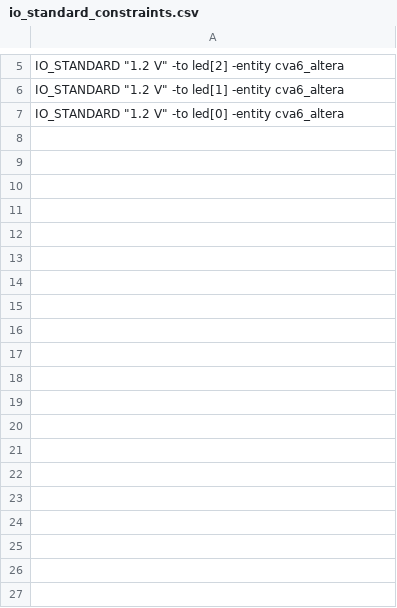
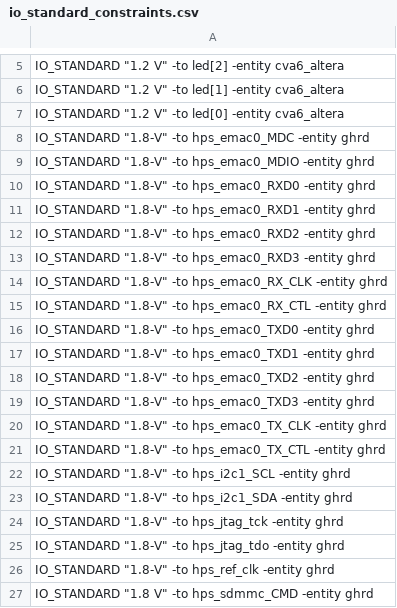
Before and after one commit to vlsi-lab/cva6, a CSV file: corev_apu/altera/io_standard_constraints.csv, drawn as a sheet; only a part is shown, gaps mark what is left out; the diff covers the shown part only.

```diff
--- a/corev_apu/altera/io_standard_constraints.csv
+++ b/corev_apu/altera/io_standard_constraints.csv
@@ -7 +7,21 @@ IO_STANDARD "1.2 V" -to led[1] -entity cva6_altera
 IO_STANDARD "1.2 V" -to led[0] -entity cva6_altera
+IO_STANDARD "1.8-V" -to hps_emac0_MDC -entity ghrd
+IO_STANDARD "1.8-V" -to hps_emac0_MDIO -entity ghrd
+IO_STANDARD "1.8-V" -to hps_emac0_RXD0 -entity ghrd
+IO_STANDARD "1.8-V" -to hps_emac0_RXD1 -entity ghrd
+IO_STANDARD "1.8-V" -to hps_emac0_RXD2 -entity ghrd
+IO_STANDARD "1.8-V" -to hps_emac0_RXD3 -entity ghrd
+IO_STANDARD "1.8-V" -to hps_emac0_RX_CLK -entity ghrd
+IO_STANDARD "1.8-V" -to hps_emac0_RX_CTL -entity ghrd
+IO_STANDARD "1.8-V" -to hps_emac0_TXD0 -entity ghrd
+IO_STANDARD "1.8-V" -to hps_emac0_TXD1 -entity ghrd
+IO_STANDARD "1.8-V" -to hps_emac0_TXD2 -entity ghrd
+IO_STANDARD "1.8-V" -to hps_emac0_TXD3 -entity ghrd
+IO_STANDARD "1.8-V" -to hps_emac0_TX_CLK -entity ghrd
+IO_STANDARD "1.8-V" -to hps_emac0_TX_CTL -entity ghrd
+IO_STANDARD "1.8-V" -to hps_i2c1_SCL -entity ghrd
+IO_STANDARD "1.8-V" -to hps_i2c1_SDA -entity ghrd
+IO_STANDARD "1.8-V" -to hps_jtag_tck -entity ghrd
+IO_STANDARD "1.8-V" -to hps_jtag_tdo -entity ghrd
+IO_STANDARD "1.8-V" -to hps_ref_clk -entity ghrd
+IO_STANDARD "1.8 V" -to hps_sdmmc_CMD -entity ghrd
```
Also changed, not shown: 48 added rows elsewhere in this file, corev_apu/altera/loc_constraints.csv, corev_apu/altera/settings.csv, 6 other files.
